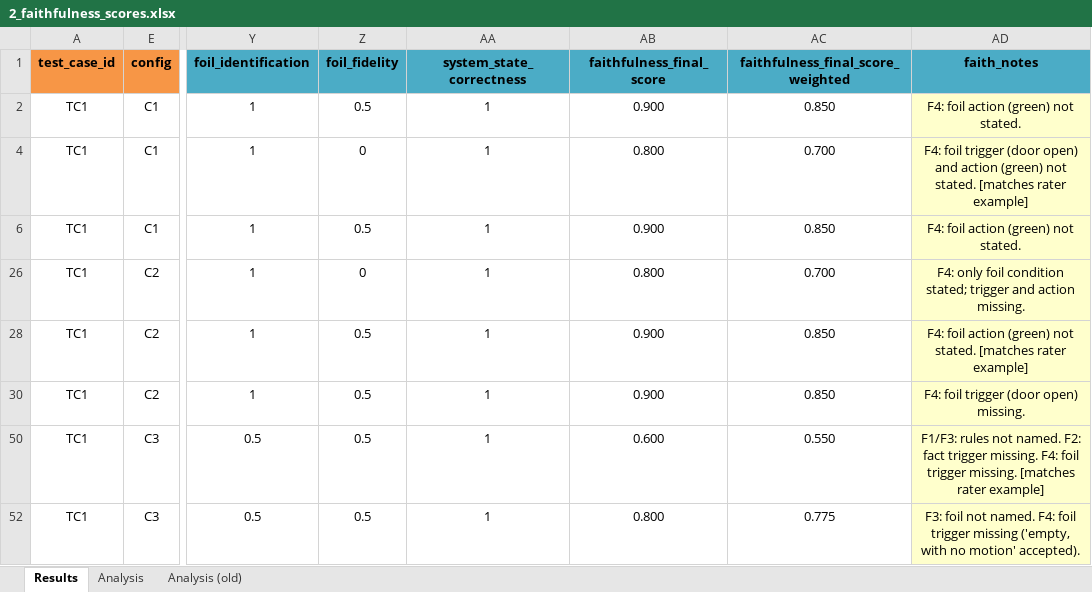
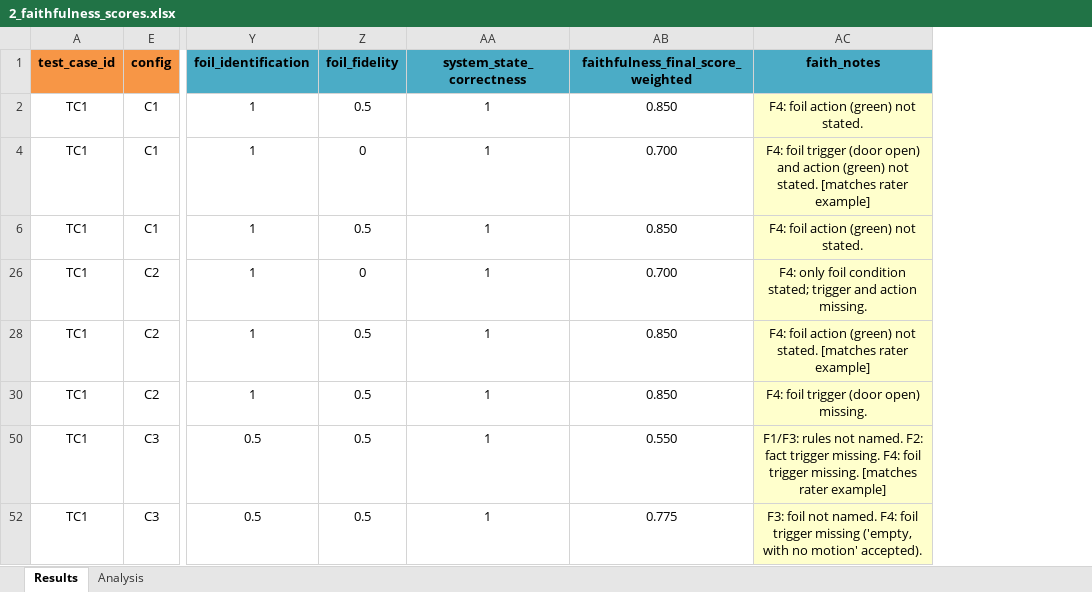
Before and after one commit to mgobsch/contrastive-explanations-llm-smart-environments, an Excel workbook: results/selection/2_faithfulness_scores.xlsx, sheet Results, drawn as a sheet; only a part is shown, gaps mark what is left out; values as stored, in another font and other column widths than the file's, no borders; charts and pictures not drawn; the diff names each change by its address in the sheet, - before the commit and + after, or states it on an @@ line.

```diff
--- a/results/selection/2_faithfulness_scores.xlsx (sheet Results)
+++ b/results/selection/2_faithfulness_scores.xlsx (sheet Results)
-sheet tab: Analysis (old)
-column AB (faithfulness_final_score), rows 2-52: 0.900 | 0.800 | 0.900 | 0.800 | 0.900 | 0.900 | 0.600 | 0.800
```
Also changed, not shown: sheet Analysis, formulas that keep their value, hidden cells, results/selection/3_quality_ratings.xlsx, 3 other files.
